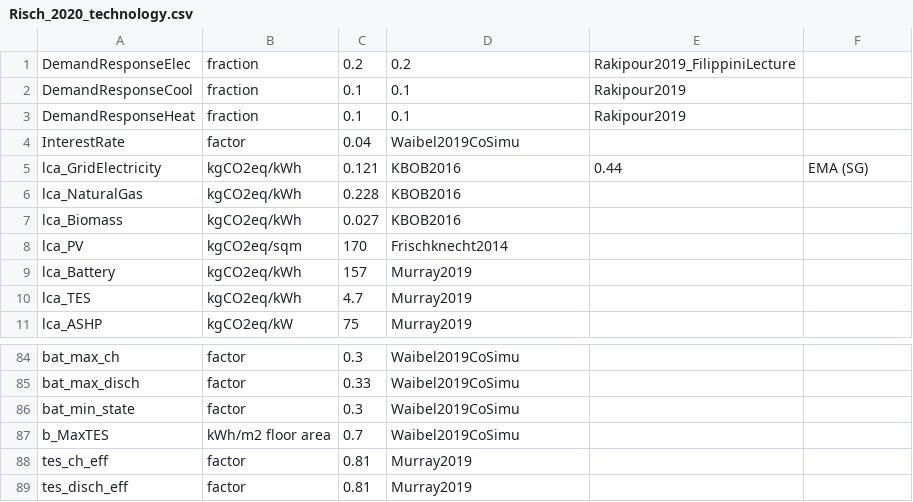
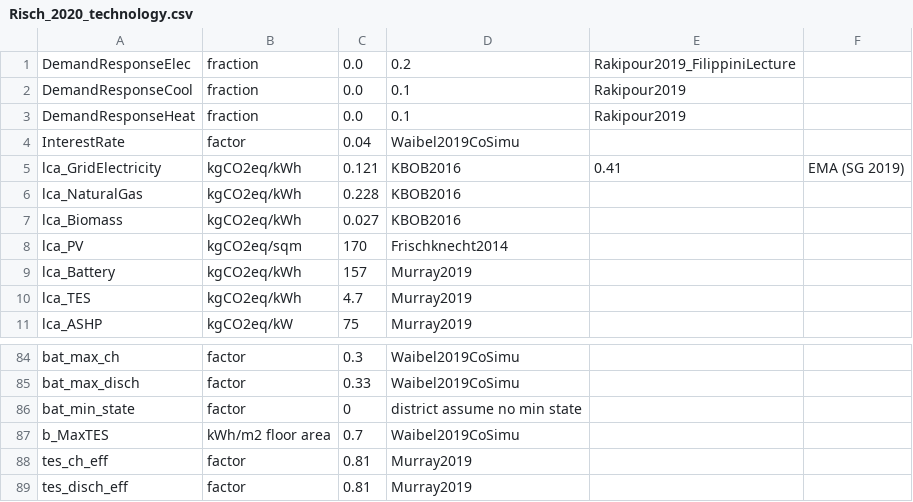
Before and after one commit to christophwaibel/EnergyHubs, a CSV file: CplexEnergyHubs/CISBAT21/data/Risch_2020_technology.csv, drawn as a sheet; only a part is shown, gaps mark what is left out.

Commit message:
ran all scenarios. changed bat min state to 0

```diff
--- a/CplexEnergyHubs/CISBAT21/data/Risch_2020_technology.csv
+++ b/CplexEnergyHubs/CISBAT21/data/Risch_2020_technology.csv
@@ -1,6 +1,6 @@
-DemandResponseElec,fraction,0.2,0.2,Rakipour2019_FilippiniLecture,
-DemandResponseCool,fraction,0.1,0.1,Rakipour2019,
-DemandResponseHeat,fraction,0.1,0.1,Rakipour2019,
+DemandResponseElec,fraction,0.0,0.2,Rakipour2019_FilippiniLecture,
+DemandResponseCool,fraction,0.0,0.1,Rakipour2019,
+DemandResponseHeat,fraction,0.0,0.1,Rakipour2019,
 InterestRate,factor,0.04,Waibel2019CoSimu,,
-lca_GridElectricity,kgCO2eq/kWh,0.121,KBOB2016,0.44,EMA (SG)
+lca_GridElectricity,kgCO2eq/kWh,0.121,KBOB2016,0.41,EMA (SG 2019)
 lca_NaturalGas,kgCO2eq/kWh,0.228,KBOB2016,,
@@ -85,3 +85,3 @@ bat_max_ch,factor,0.3,Waibel2019CoSimu,,
 bat_max_disch,factor,0.33,Waibel2019CoSimu,,
-bat_min_state,factor,0.3,Waibel2019CoSimu,,
+bat_min_state,factor,0,district assume no min state,,
 b_MaxTES,kWh/m2 floor area,0.7,Waibel2019CoSimu,,
```
Also changed, not shown: CplexEnergyHubs/CISBAT21/data/Risch_2050_RCP8-5_technology.csv, CplexEnergyHubs/CISBAT21/data/Singapore_2020_technology.csv, 40 other files.
